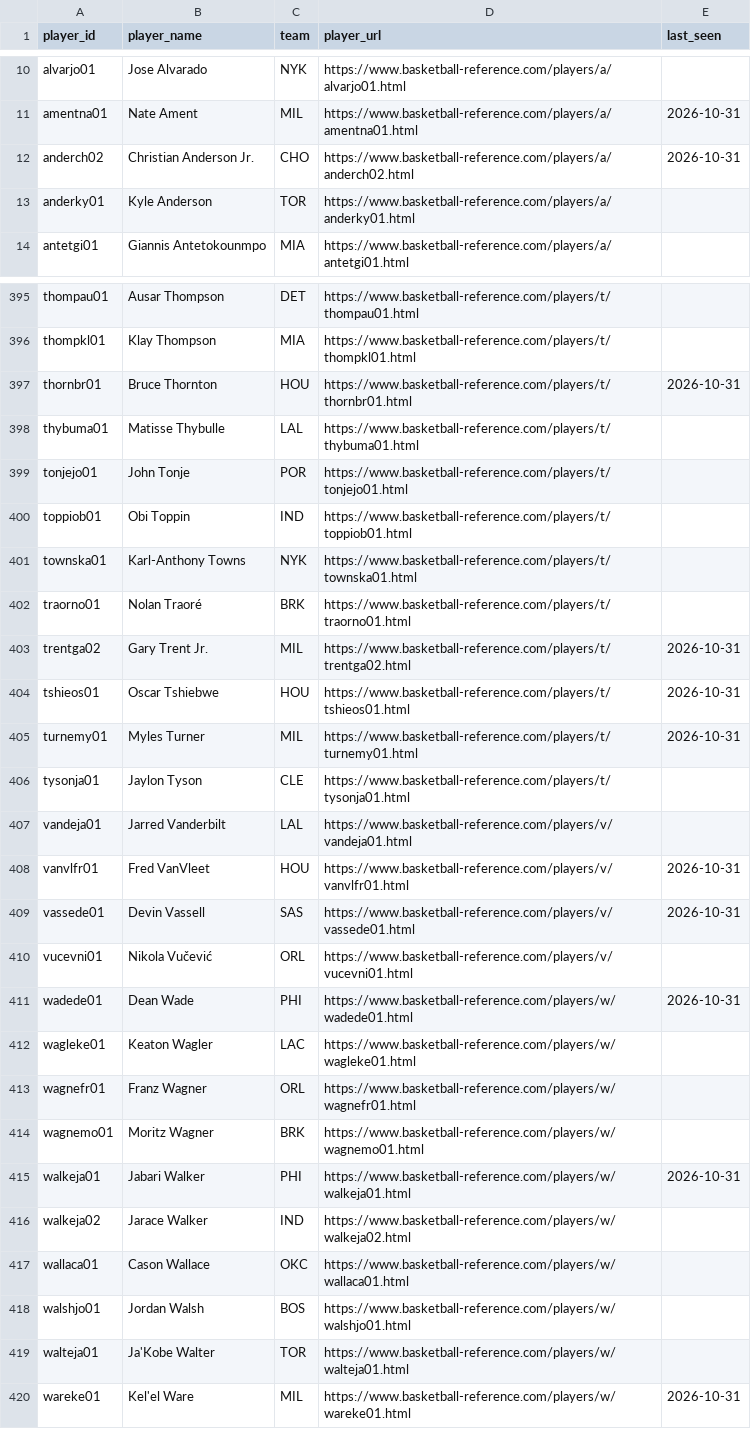
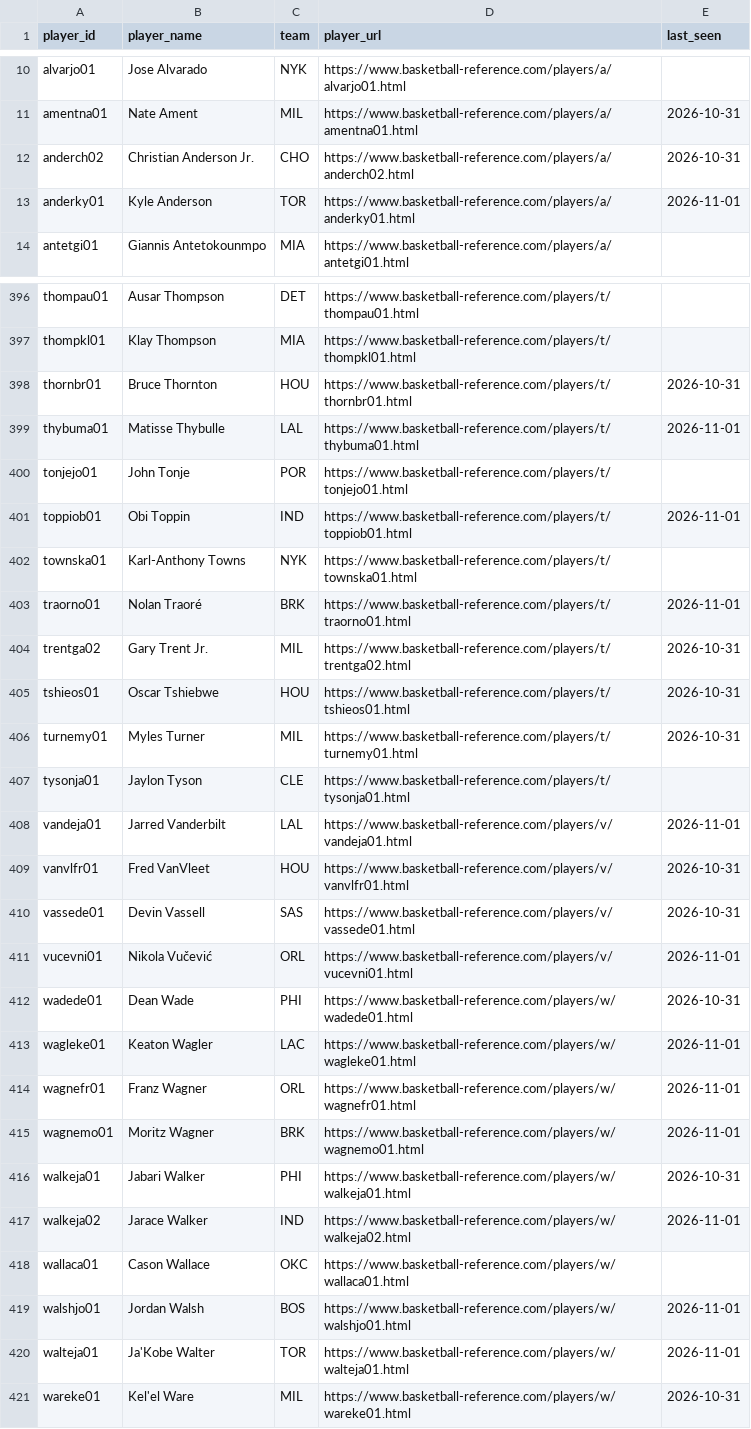
Before and after one commit to chrisgaut/nba-keeping-score, a CSV file: data/players.csv, drawn as a sheet; only a part is shown, gaps mark what is left out; the diff covers the shown part only.

```diff
--- a/data/players.csv
+++ b/data/players.csv
@@ -12,3 +12,3 @@ amentna01,Nate Ament,MIL,https://www.basketball-reference.com/players/a/amentna0
 anderch02,Christian Anderson Jr.,CHO,https://www.basketball-reference.com/players/a/anderch02.html,2026-10-31
-anderky01,Kyle Anderson,TOR,https://www.basketball-reference.com/players/a/anderky01.html,
+anderky01,Kyle Anderson,TOR,https://www.basketball-reference.com/players/a/anderky01.html,2026-11-01
 antetgi01,Giannis Antetokounmpo,MIA,https://www.basketball-reference.com/players/a/antetgi01.html,
@@ -397,7 +398,7 @@ thompkl01,Klay Thompson,MIA,https://www.basketball-reference.com/players/t/thomp
 thornbr01,Bruce Thornton,HOU,https://www.basketball-reference.com/players/t/thornbr01.html,2026-10-31
-thybuma01,Matisse Thybulle,LAL,https://www.basketball-reference.com/players/t/thybuma01.html,
+thybuma01,Matisse Thybulle,LAL,https://www.basketball-reference.com/players/t/thybuma01.html,2026-11-01
 tonjejo01,John Tonje,POR,https://www.basketball-reference.com/players/t/tonjejo01.html,
-toppiob01,Obi Toppin,IND,https://www.basketball-reference.com/players/t/toppiob01.html,
+toppiob01,Obi Toppin,IND,https://www.basketball-reference.com/players/t/toppiob01.html,2026-11-01
 townska01,Karl-Anthony Towns,NYK,https://www.basketball-reference.com/players/t/townska01.html,
-traorno01,Nolan Traoré,BRK,https://www.basketball-reference.com/players/t/traorno01.html,
+traorno01,Nolan Traoré,BRK,https://www.basketball-reference.com/players/t/traorno01.html,2026-11-01
 trentga02,Gary Trent Jr.,MIL,https://www.basketball-reference.com/players/t/trentga02.html,2026-10-31
@@ -406,15 +407,15 @@ turnemy01,Myles Turner,MIL,https://www.basketball-reference.com/players/t/turnem
 tysonja01,Jaylon Tyson,CLE,https://www.basketball-reference.com/players/t/tysonja01.html,
-vandeja01,Jarred Vanderbilt,LAL,https://www.basketball-reference.com/players/v/vandeja01.html,
+vandeja01,Jarred Vanderbilt,LAL,https://www.basketball-reference.com/players/v/vandeja01.html,2026-11-01
 vanvlfr01,Fred VanVleet,HOU,https://www.basketball-reference.com/players/v/vanvlfr01.html,2026-10-31
 vassede01,Devin Vassell,SAS,https://www.basketball-reference.com/players/v/vassede01.html,2026-10-31
-vucevni01,Nikola Vučević,ORL,https://www.basketball-reference.com/players/v/vucevni01.html,
+vucevni01,Nikola Vučević,ORL,https://www.basketball-reference.com/players/v/vucevni01.html,2026-11-01
 wadede01,Dean Wade,PHI,https://www.basketball-reference.com/players/w/wadede01.html,2026-10-31
-wagleke01,Keaton Wagler,LAC,https://www.basketball-reference.com/players/w/wagleke01.html,
-wagnefr01,Franz Wagner,ORL,https://www.basketball-reference.com/players/w/wagnefr01.html,
-wagnemo01,Moritz Wagner,BRK,https://www.basketball-reference.com/players/w/wagnemo01.html,
+wagleke01,Keaton Wagler,LAC,https://www.basketball-reference.com/players/w/wagleke01.html,2026-11-01
+wagnefr01,Franz Wagner,ORL,https://www.basketball-reference.com/players/w/wagnefr01.html,2026-11-01
+wagnemo01,Moritz Wagner,BRK,https://www.basketball-reference.com/players/w/wagnemo01.html,2026-11-01
 walkeja01,Jabari Walker,PHI,https://www.basketball-reference.com/players/w/walkeja01.html,2026-10-31
-walkeja02,Jarace Walker,IND,https://www.basketball-reference.com/players/w/walkeja02.html,
+walkeja02,Jarace Walker,IND,https://www.basketball-reference.com/players/w/walkeja02.html,2026-11-01
 wallaca01,Cason Wallace,OKC,https://www.basketball-reference.com/players/w/wallaca01.html,
-walshjo01,Jordan Walsh,BOS,https://www.basketball-reference.com/players/w/walshjo01.html,
-walteja01,Ja'Kobe Walter,TOR,https://www.basketball-reference.com/players/w/walteja01.html,
+walshjo01,Jordan Walsh,BOS,https://www.basketball-reference.com/players/w/walshjo01.html,2026-11-01
+walteja01,Ja'Kobe Walter,TOR,https://www.basketball-reference.com/players/w/walteja01.html,2026-11-01
 wareke01,Kel'el Ware,MIL,https://www.basketball-reference.com/players/w/wareke01.html,2026-10-31
```
Also changed, not shown: 2 added rows and 90 edited cells elsewhere in this file, data/schedule.csv.
